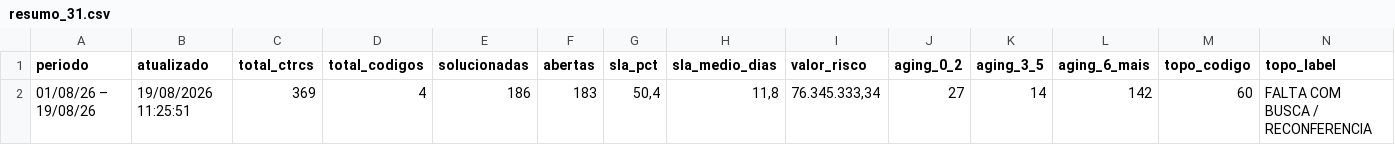
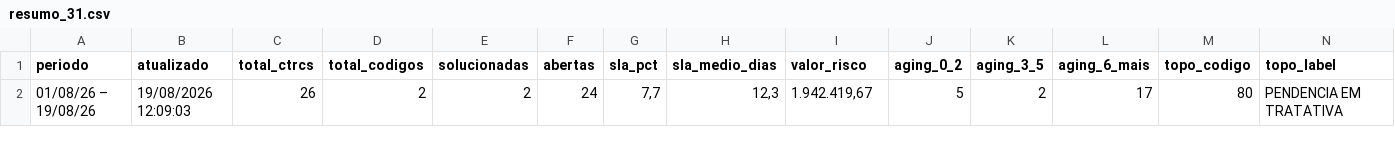
Before and after one commit to binhotransportes15/coletas-ace, a CSV file: dashboard/data/pendencia/resumo_31.csv, drawn as a sheet; only a part is shown; removed rows and columns are numbered as before the commit, all else as after; rows hold the shown columns only; the diff names each change by its address in the sheet, - before the commit and + after, or states it on an @@ line.

Commit message:
chore(dashboard): atualiza dados ACE 2026-08-19 12:10

```diff
--- a/dashboard/data/pendencia/resumo_31.csv
+++ b/dashboard/data/pendencia/resumo_31.csv
-row 2: 01/08/26 – 19/08/26 | 19/08/2026 11:25:51 | 369 | 4 | 186 | 183 | 50,4 | 11,8 | 76.345.333,34 | 27 | 14 | 142 | 60 | FALTA COM BUSCA / RECONFERENCIA
+row 2: 01/08/26 – 19/08/26 | 19/08/2026 12:09:03 | 26 | 2 | 2 | 24 | 7,7 | 12,3 | 1.942.419,67 | 5 | 2 | 17 | 80 | PENDENCIA EM TRATATIVA
```
Also changed, not shown: 12 other files.
